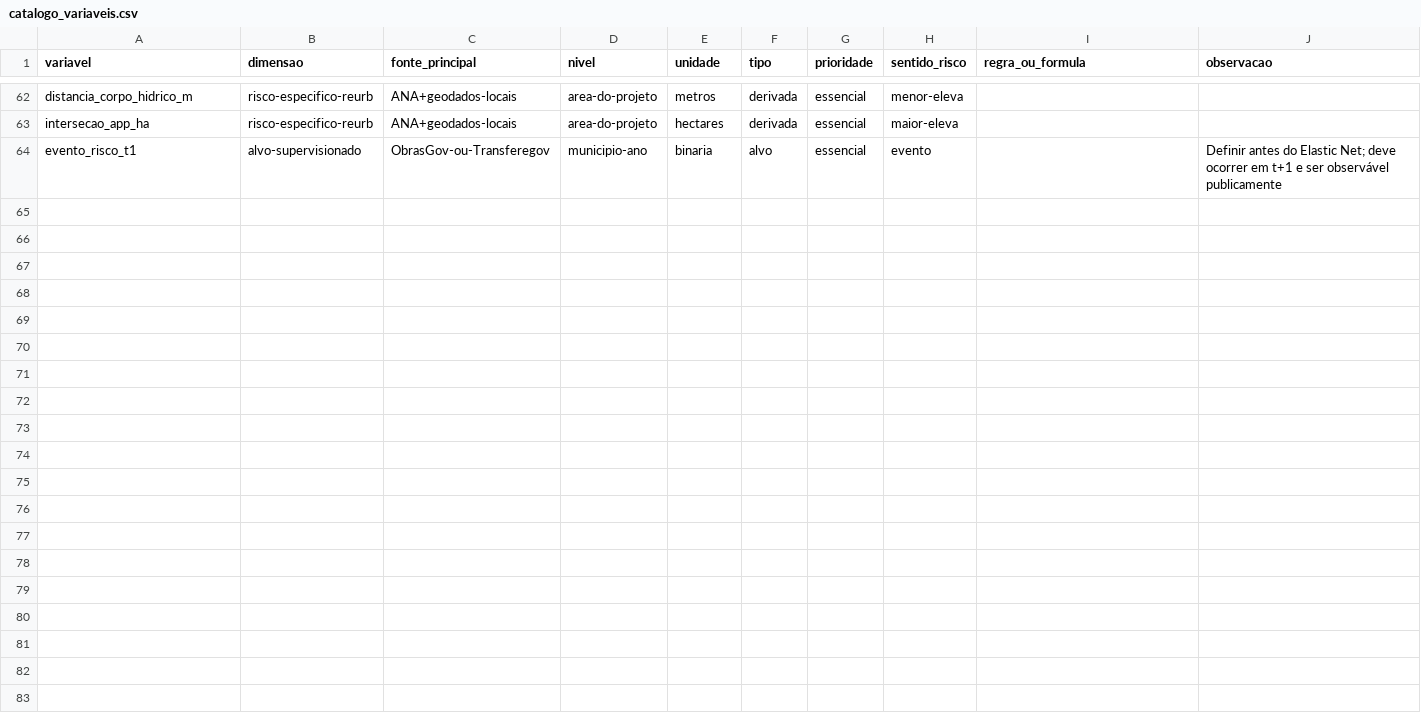
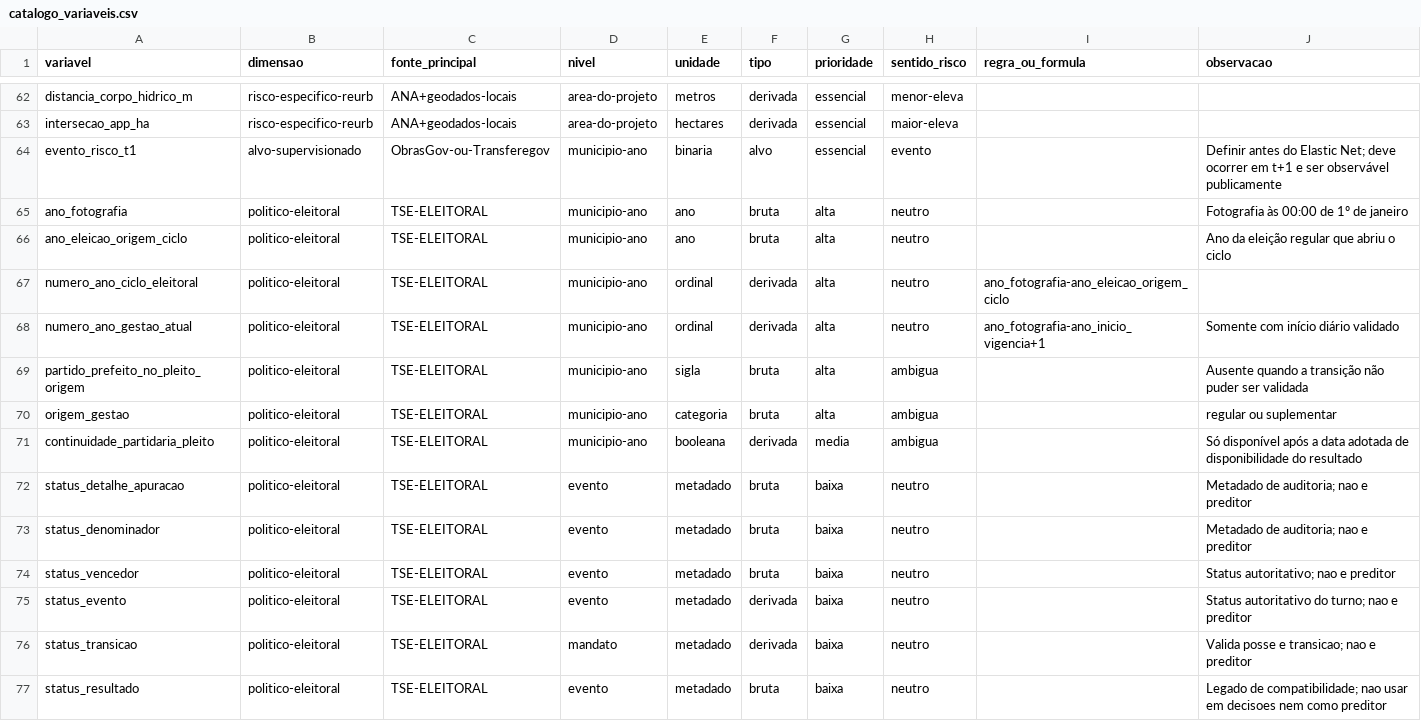
Before and after one commit to italooliveira-py/ETL-Indice-de-munic, a CSV file: catalogo_variaveis.csv, drawn as a sheet; only a part is shown, gaps mark what is left out.

Commit message:
feat: integrar fonte eleitoral do TSE ao ETL municipal

```diff
--- a/catalogo_variaveis.csv
+++ b/catalogo_variaveis.csv
@@ -64 +64,14 @@ intersecao_app_ha,risco-especifico-reurb,ANA+geodados-locais,area-do-projeto,hec
 evento_risco_t1,alvo-supervisionado,ObrasGov-ou-Transferegov,municipio-ano,binaria,alvo,essencial,evento,,"Definir antes do Elastic Net; deve ocorrer em t+1 e ser observável publicamente"
+ano_fotografia,politico-eleitoral,TSE-ELEITORAL,municipio-ano,ano,bruta,alta,neutro,,"Fotografia às 00:00 de 1º de janeiro"
+ano_eleicao_origem_ciclo,politico-eleitoral,TSE-ELEITORAL,municipio-ano,ano,bruta,alta,neutro,,"Ano da eleição regular que abriu o ciclo"
+numero_ano_ciclo_eleitoral,politico-eleitoral,TSE-ELEITORAL,municipio-ano,ordinal,derivada,alta,neutro,ano_fotografia-ano_eleicao_origem_ciclo,
+numero_ano_gestao_atual,politico-eleitoral,TSE-ELEITORAL,municipio-ano,ordinal,derivada,alta,neutro,ano_fotografia-ano_inicio_vigencia+1,"Somente com início diário validado"
+partido_prefeito_no_pleito_origem,politico-eleitoral,TSE-ELEITORAL,municipio-ano,sigla,bruta,alta,ambigua,,"Ausente quando a transição não puder ser validada"
+origem_gestao,politico-eleitoral,TSE-ELEITORAL,municipio-ano,categoria,bruta,alta,ambigua,,"regular ou suplementar"
+continuidade_partidaria_pleito,politico-eleitoral,TSE-ELEITORAL,municipio-ano,booleana,derivada,media,ambigua,,"Só disponível após a data adotada de disponibilidade do resultado"
+status_detalhe_apuracao,politico-eleitoral,TSE-ELEITORAL,evento,metadado,bruta,baixa,neutro,,Metadado de auditoria; nao e preditor
+status_denominador,politico-eleitoral,TSE-ELEITORAL,evento,metadado,bruta,baixa,neutro,,Metadado de auditoria; nao e preditor
+status_vencedor,politico-eleitoral,TSE-ELEITORAL,evento,metadado,bruta,baixa,neutro,,Status autoritativo; nao e preditor
+status_evento,politico-eleitoral,TSE-ELEITORAL,evento,metadado,derivada,baixa,neutro,,Status autoritativo do turno; nao e preditor
+status_transicao,politico-eleitoral,TSE-ELEITORAL,mandato,metadado,derivada,baixa,neutro,,Valida posse e transicao; nao e preditor
+status_resultado,politico-eleitoral,TSE-ELEITORAL,evento,metadado,bruta,baixa,neutro,,Legado de compatibilidade; nao usar em decisoes nem como preditor
```
Also changed, not shown: catalogo_fontes.csv, 12 other files.
